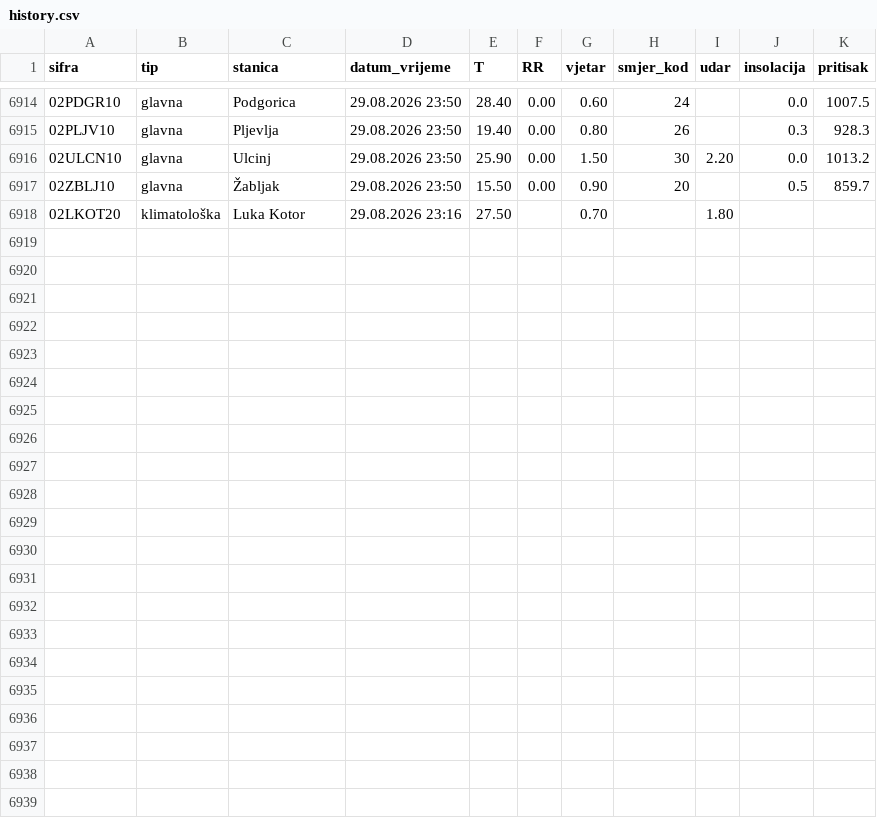
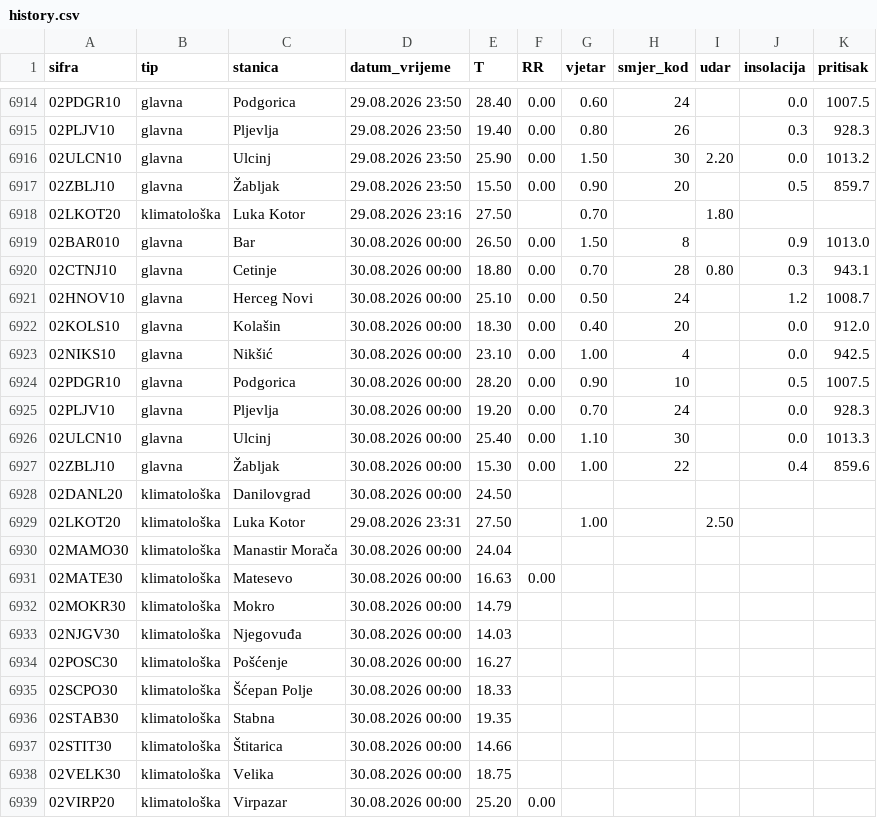
Before and after one commit to forkusis/MeteoMNEv2, a CSV file: data/history.csv, drawn as a sheet; only a part is shown, gaps mark what is left out; the diff names each change by its address in the sheet, - before the commit and + after, or states it on an @@ line.

```diff
--- a/data/history.csv
+++ b/data/history.csv
+row 6919: 02BAR010 | glavna | Bar | 30.08.2026 00:00 | 26.50 | 0.00 | 1.50 | 8 |  | 0.9 | 1013.0
+row 6920: 02CTNJ10 | glavna | Cetinje | 30.08.2026 00:00 | 18.80 | 0.00 | 0.70 | 28 | 0.80 | 0.3 | 943.1
+row 6921: 02HNOV10 | glavna | Herceg Novi | 30.08.2026 00:00 | 25.10 | 0.00 | 0.50 | 24 |  | 1.2 | 1008.7
+row 6922: 02KOLS10 | glavna | Kolašin | 30.08.2026 00:00 | 18.30 | 0.00 | 0.40 | 20 |  | 0.0 | 912.0
+row 6923: 02NIKS10 | glavna | Nikšić | 30.08.2026 00:00 | 23.10 | 0.00 | 1.00 | 4 |  | 0.0 | 942.5
+row 6924: 02PDGR10 | glavna | Podgorica | 30.08.2026 00:00 | 28.20 | 0.00 | 0.90 | 10 |  | 0.5 | 1007.5
+row 6925: 02PLJV10 | glavna | Pljevlja | 30.08.2026 00:00 | 19.20 | 0.00 | 0.70 | 24 |  | 0.0 | 928.3
+row 6926: 02ULCN10 | glavna | Ulcinj | 30.08.2026 00:00 | 25.40 | 0.00 | 1.10 | 30 |  | 0.0 | 1013.3
+row 6927: 02ZBLJ10 | glavna | Žabljak | 30.08.2026 00:00 | 15.30 | 0.00 | 1.00 | 22 |  | 0.4 | 859.6
+row 6928: 02DANL20 | klimatološka | Danilovgrad | 30.08.2026 00:00 | 24.50
+row 6929: 02LKOT20 | klimatološka | Luka Kotor | 29.08.2026 23:31 | 27.50 |  | 1.00 |  | 2.50
+row 6930: 02MAMO30 | klimatološka | Manastir Morača | 30.08.2026 00:00 | 24.04
+row 6931: 02MATE30 | klimatološka | Matesevo | 30.08.2026 00:00 | 16.63 | 0.00
+row 6932: 02MOKR30 | klimatološka | Mokro | 30.08.2026 00:00 | 14.79
+row 6933: 02NJGV30 | klimatološka | Njegovuđa | 30.08.2026 00:00 | 14.03
+row 6934: 02POSC30 | klimatološka | Pošćenje | 30.08.2026 00:00 | 16.27
+row 6935: 02SCPO30 | klimatološka | Šćepan Polje | 30.08.2026 00:00 | 18.33
+row 6936: 02STAB30 | klimatološka | Stabna | 30.08.2026 00:00 | 19.35
+row 6937: 02STIT30 | klimatološka | Štitarica | 30.08.2026 00:00 | 14.66
+row 6938: 02VELK30 | klimatološka | Velika | 30.08.2026 00:00 | 18.75
+row 6939: 02VIRP20 | klimatološka | Virpazar | 30.08.2026 00:00 | 25.20 | 0.00
```
Also changed, not shown: 22 other files.
